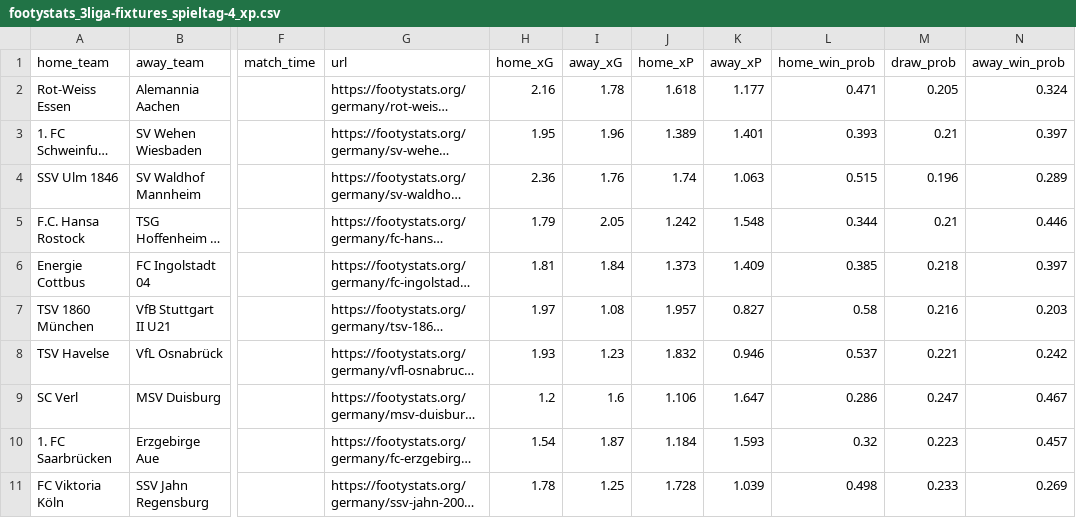
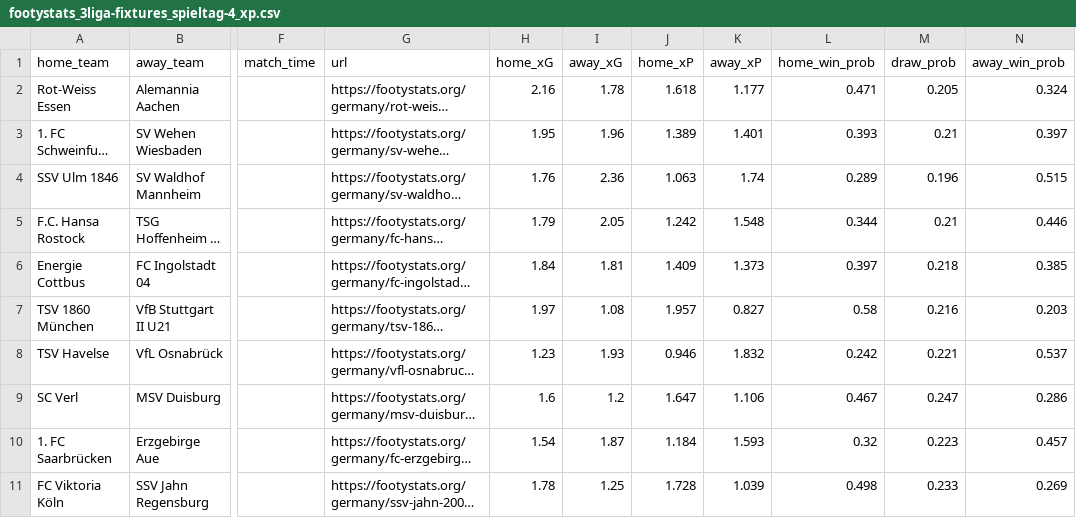
Before and after one commit to john-mark-s/dritte-liga-table-of-justice, a CSV file: data/footystats/footystats_3liga-fixtures_spieltag-4_xp.csv, drawn as a sheet; only a part is shown, gaps mark what is left out; long unchanged cells end in …; the diff names each change by its address in the sheet, - before the commit and + after, or states it on an @@ line.

```diff
--- a/data/footystats/footystats_3liga-fixtures_spieltag-4_xp.csv
+++ b/data/footystats/footystats_3liga-fixtures_spieltag-4_xp.csv
-H4 (home_xG): 2.36
+H4 (home_xG): 1.76
-I4 (away_xG): 1.76
+I4 (away_xG): 2.36
-J4 (home_xP): 1.74
+J4 (home_xP): 1.063
-K4 (away_xP): 1.063
+K4 (away_xP): 1.74
-L4 (home_win_prob): 0.515
+L4 (home_win_prob): 0.289
-N4 (away_win_prob): 0.289
+N4 (away_win_prob): 0.515
-H6 (home_xG): 1.81
+H6 (home_xG): 1.84
-I6 (away_xG): 1.84
+I6 (away_xG): 1.81
-J6 (home_xP): 1.373
+J6 (home_xP): 1.409
-K6 (away_xP): 1.409
+K6 (away_xP): 1.373
-L6 (home_win_prob): 0.385
+L6 (home_win_prob): 0.397
-N6 (away_win_prob): 0.397
+N6 (away_win_prob): 0.385
-H8 (home_xG): 1.93
+H8 (home_xG): 1.23
-I8 (away_xG): 1.23
+I8 (away_xG): 1.93
-J8 (home_xP): 1.832
+J8 (home_xP): 0.946
-K8 (away_xP): 0.946
+K8 (away_xP): 1.832
-L8 (home_win_prob): 0.537
+L8 (home_win_prob): 0.242
-N8 (away_win_prob): 0.242
+N8 (away_win_prob): 0.537
-H9 (home_xG): 1.2
+H9 (home_xG): 1.6
-I9 (away_xG): 1.6
+I9 (away_xG): 1.2
-J9 (home_xP): 1.106
+J9 (home_xP): 1.647
-K9 (away_xP): 1.647
+K9 (away_xP): 1.106
-L9 (home_win_prob): 0.286
+L9 (home_win_prob): 0.467
-N9 (away_win_prob): 0.467
+N9 (away_win_prob): 0.286
```
Also changed, not shown: data/footystats/footystats_3liga-fixtures_spieltag-4_xg.csv, data/footystats/season_xg.csv, 4 other files.
